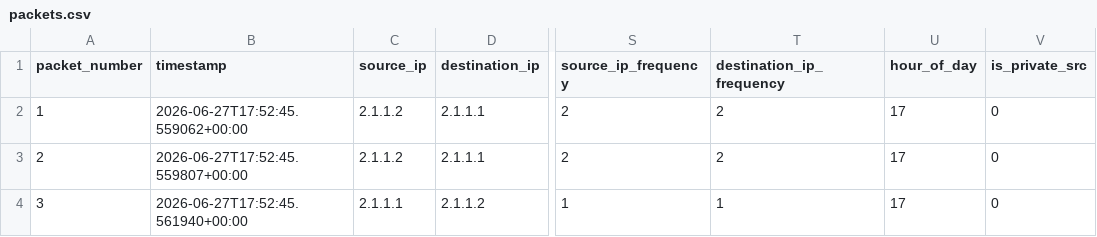
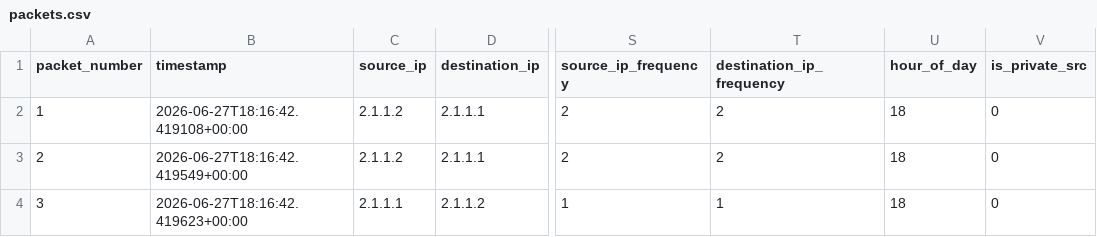
Before and after one commit to chs018/Network-traffic-analyser-, a CSV file: data/processed/packets.csv, drawn as a sheet; only a part is shown, gaps mark what is left out; the diff names each change by its address in the sheet, - before the commit and + after, or states it on an @@ line.

```diff
--- a/data/processed/packets.csv
+++ b/data/processed/packets.csv
-B2 (timestamp): 2026-06-27T17:52:45.559062+00:00
+B2 (timestamp): 2026-06-27T18:16:42.419108+00:00
-U2:U4 (hour_of_day): 17
+U2:U4 (hour_of_day): 18
-B3 (timestamp): 2026-06-27T17:52:45.559807+00:00
+B3 (timestamp): 2026-06-27T18:16:42.419549+00:00
-B4 (timestamp): 2026-06-27T17:52:45.561940+00:00
+B4 (timestamp): 2026-06-27T18:16:42.419623+00:00
```
Also changed, not shown: 9 other files.
